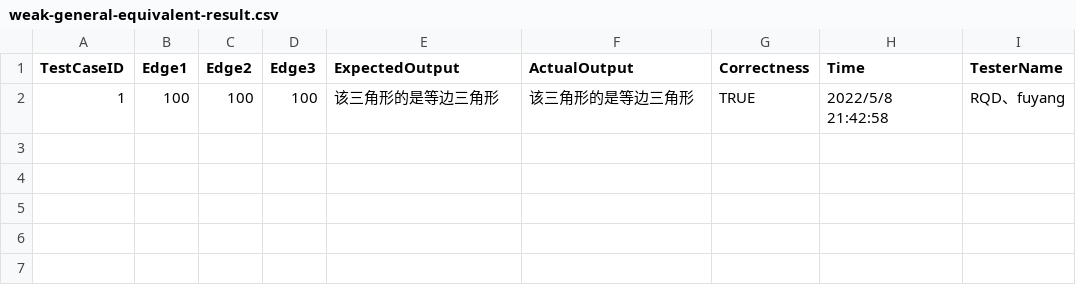
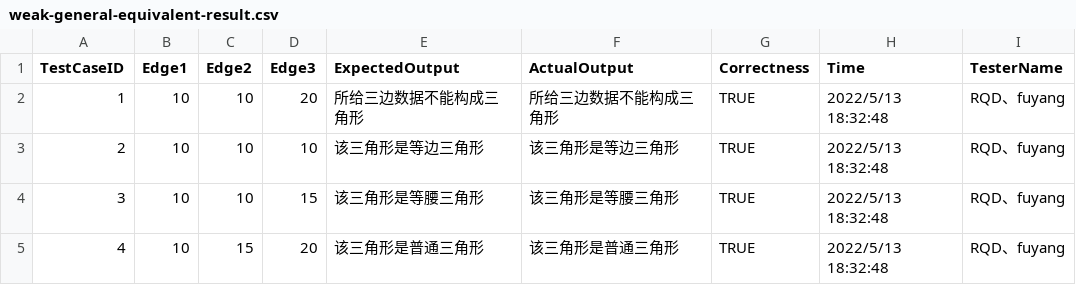
Before and after one commit to 3fuyang/libre-testing, a CSV file: public/testUsecases/triangleJudge/weak-general-equivalent-result.csv, drawn as a sheet.

```diff
--- a/public/testUsecases/triangleJudge/weak-general-equivalent-result.csv
+++ b/public/testUsecases/triangleJudge/weak-general-equivalent-result.csv
@@ -1,2 +1,5 @@
 TestCaseID,Edge1,Edge2,Edge3,ExpectedOutput,ActualOutput,Correctness,Time,TesterName
-1,100,100,100,该三角形的是等边三角形,该三角形的是等边三角形,TRUE,2022/5/8 21:42:58,RQD、fuyang
+1,10,10,20,所给三边数据不能构成三角形,所给三边数据不能构成三角形,TRUE,2022/5/13 18:32:48,RQD、fuyang
+2,10,10,10,该三角形是等边三角形,该三角形是等边三角形,TRUE,2022/5/13 18:32:48,RQD、fuyang
+3,10,10,15,该三角形是等腰三角形,该三角形是等腰三角形,TRUE,2022/5/13 18:32:48,RQD、fuyang
+4,10,15,20,该三角形是普通三角形,该三角形是普通三角形,TRUE,2022/5/13 18:32:48,RQD、fuyang
```
Also changed, not shown: public/testUsecases/triangleJudge/strong-general-equivalent-result.csv, public/testUsecases/triangleJudge/strong-robustness-equivalent-result.csv, 5 other files.
